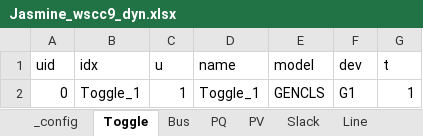
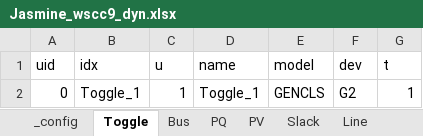
Before and after one commit to bram-exe/Virtual-Inertia, an Excel workbook: Jasmine_wscc9_dyn.xlsx, sheet Toggle, drawn as a sheet; values as stored, in another font and other column widths than the file's, no borders; the diff names each change by its address in the sheet, - before the commit and + after, or states it on an @@ line.

```diff
--- a/Jasmine_wscc9_dyn.xlsx (sheet Toggle)
+++ b/Jasmine_wscc9_dyn.xlsx (sheet Toggle)
-F2 (dev): G1
+F2 (dev): G2
```
Also changed, not shown: sheet GENCLS, other sheet tabs, 1 other file.
